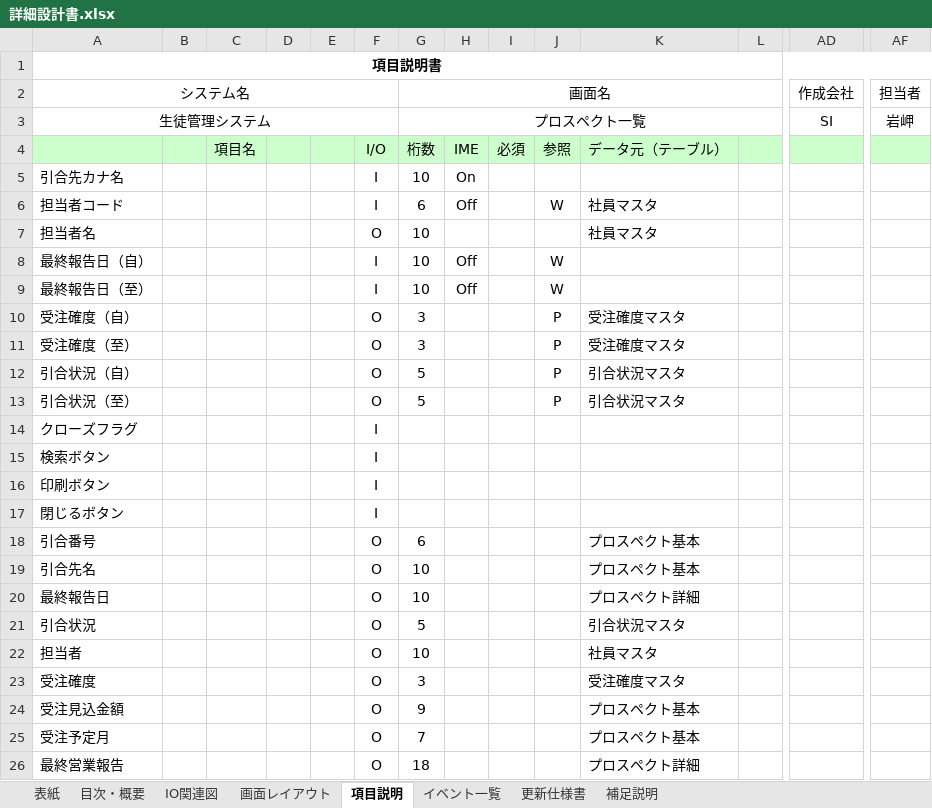
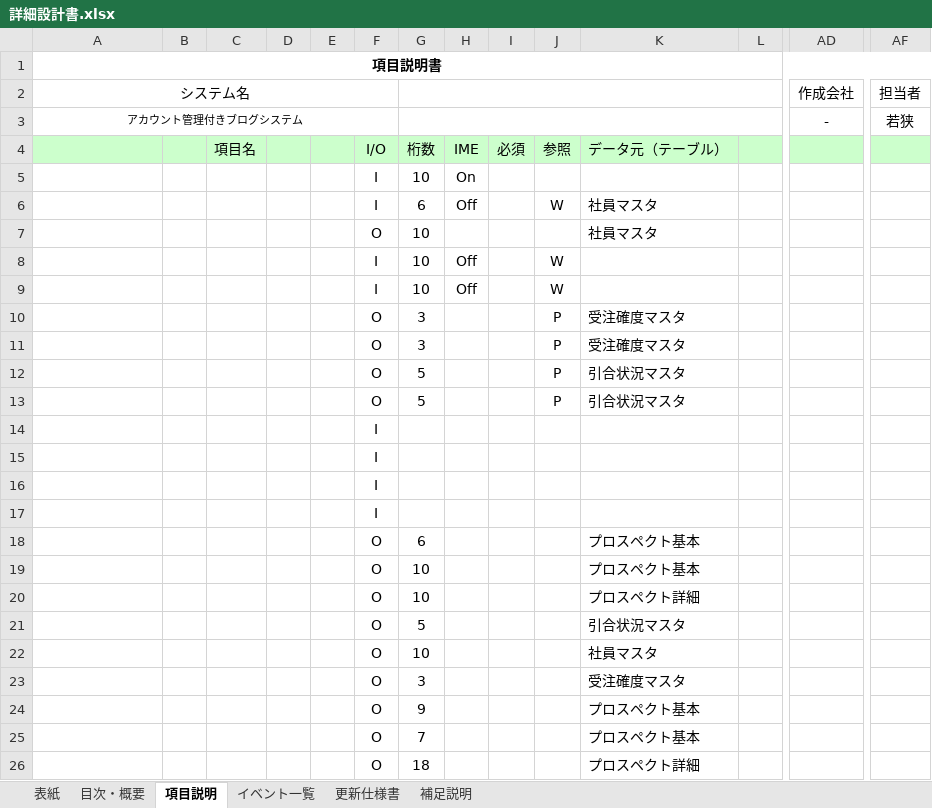
Before and after one commit to waka-di/-, an Excel workbook: 詳細設計/詳細設計書.xlsx, sheet 項目説明, drawn as a sheet; only a part is shown, gaps mark what is left out; values as stored, in another font and other column widths than the file's, no borders; charts and pictures not drawn; removed rows and columns are numbered as before the commit, all else as after; rows hold the shown columns only; the diff names each change by its address in the sheet, - before the commit and + after, or states it on an @@ line.

```diff
--- a/詳細設計/詳細設計書.xlsx (sheet 項目説明)
+++ b/詳細設計/詳細設計書.xlsx (sheet 項目説明)
-sheet tab: IO関連図
-sheet tab: 画面レイアウト
-G2: 画面名
+G2: (empty)
-row 3: 生徒管理システム |  |  |  |  |  | プロスペクト一覧 |  |  |  |  |  | SI | 岩岬
+row 3: アカウント管理付きブログシステム |  |  |  |  |  |  |  |  |  |  |  | - | 若狭
-A5: 引合先カナ名
+A5: (empty)
-A6: 担当者コード
+A6: (empty)
-A7: 担当者名
+A7: (empty)
-A8: 最終報告日（自）
+A8: (empty)
-A9: 最終報告日（至）
+A9: (empty)
-A10: 受注確度（自）
+A10: (empty)
-A11: 受注確度（至）
+A11: (empty)
-A12: 引合状況（自）
+A12: (empty)
-A13: 引合状況（至）
+A13: (empty)
-A14: クローズフラグ
+A14: (empty)
-A15: 検索ボタン
+A15: (empty)
-A16: 印刷ボタン
+A16: (empty)
-A17: 閉じるボタン
+A17: (empty)
-A18: 引合番号
+A18: (empty)
-A19: 引合先名
+A19: (empty)
-A20: 最終報告日
+A20: (empty)
-A21: 引合状況
+A21: (empty)
-A22: 担当者
+A22: (empty)
-A23: 受注確度
+A23: (empty)
-A24: 受注見込金額
+A24: (empty)
-A25: 受注予定月
+A25: (empty)
-A26: 最終営業報告
+A26: (empty)
```
Also changed, not shown: sheet 目次・概要, sheet 表紙, sheet イベント一覧, sheet 更新仕様書, sheet 補足説明, charts or pictures, 詳細設計/画面遷移図.xlsx.
